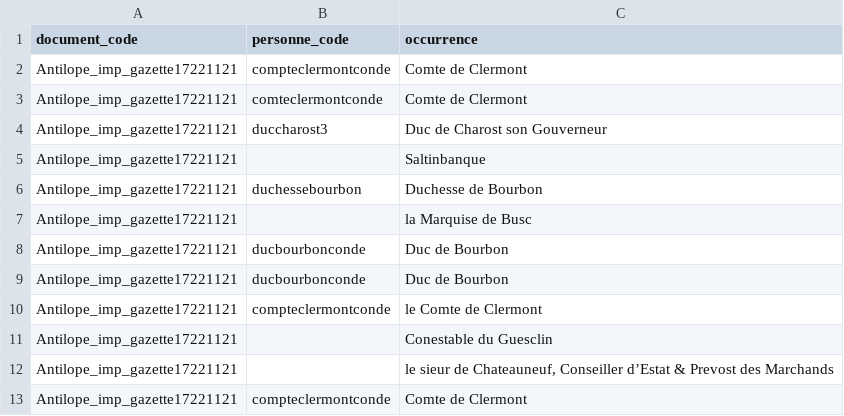
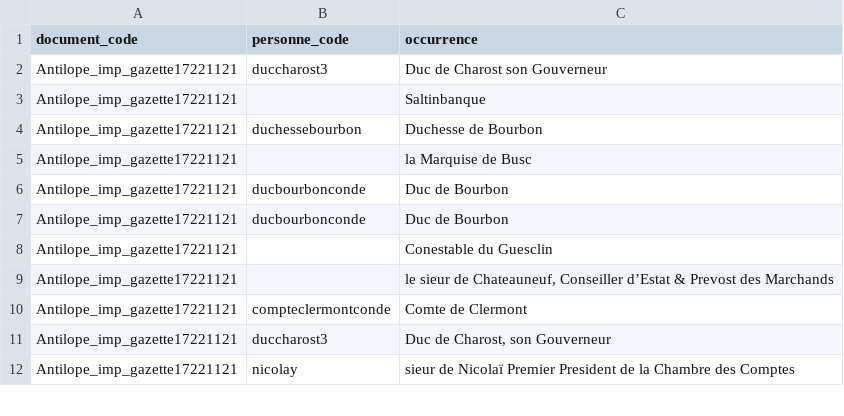
Before and after one commit to fetes17/merveilles17, a TSV file: site/data/personne_orphelins.tsv, drawn as a sheet; only a part is shown; the shorter side is filled out with more unchanged rows.

```diff
--- a/site/data/personne_orphelins.tsv
+++ b/site/data/personne_orphelins.tsv
@@ -1,4 +1,2 @@
 document_code	personne_code	occurrence
-Antilope_imp_gazette17221121	compteclermontconde	Comte de Clermont
-Antilope_imp_gazette17221121	comteclermontconde	Comte de Clermont
 Antilope_imp_gazette17221121	duccharost3	Duc de Charost son Gouverneur
@@ -9,3 +7,2 @@ Antilope_imp_gazette17221121	ducbourbonconde	Duc de Bourbon
 Antilope_imp_gazette17221121	ducbourbonconde	Duc de Bourbon
-Antilope_imp_gazette17221121	compteclermontconde	le Comte de Clermont
 Antilope_imp_gazette17221121		Conestable du Guesclin
```
Also changed, not shown: site/data/personne_document.tsv, 4 other files.
